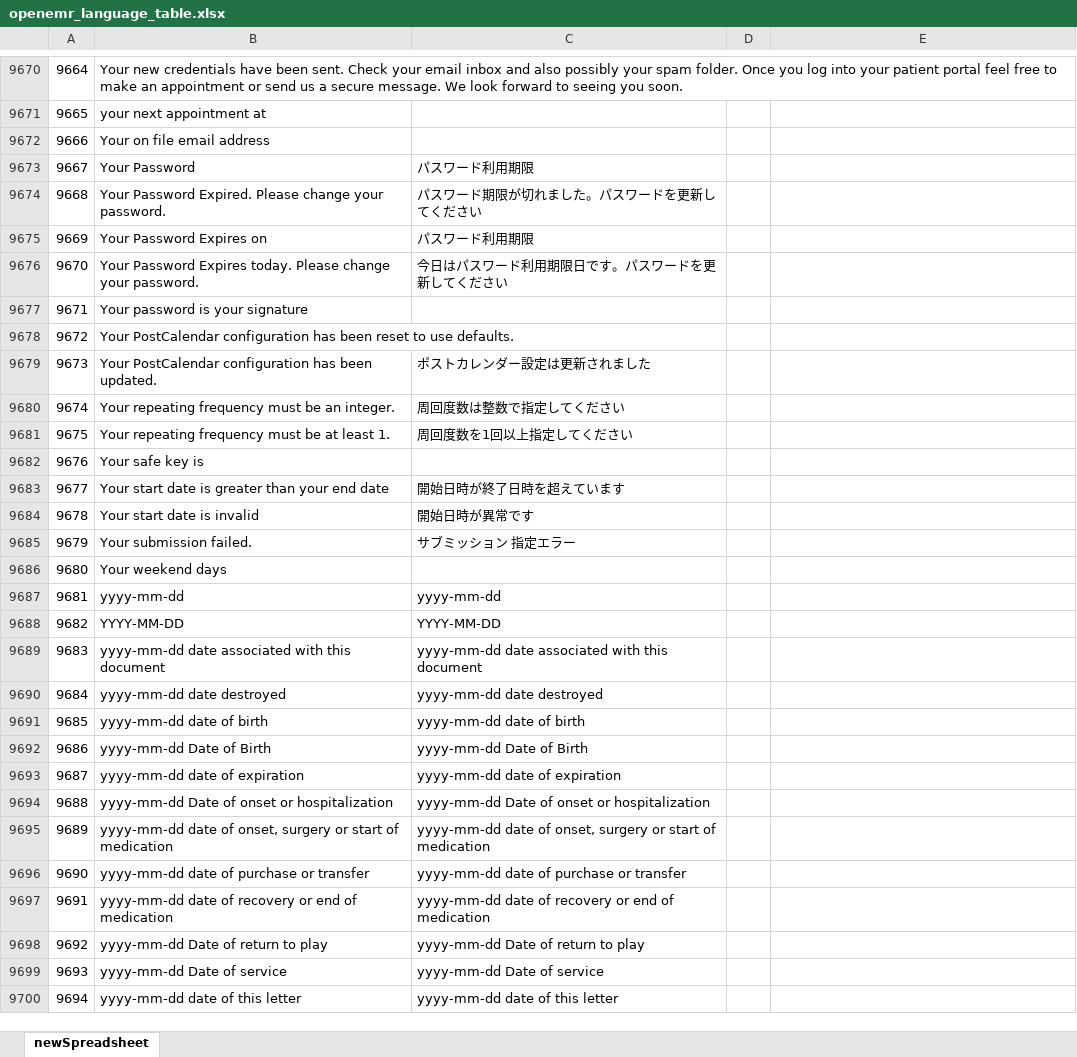
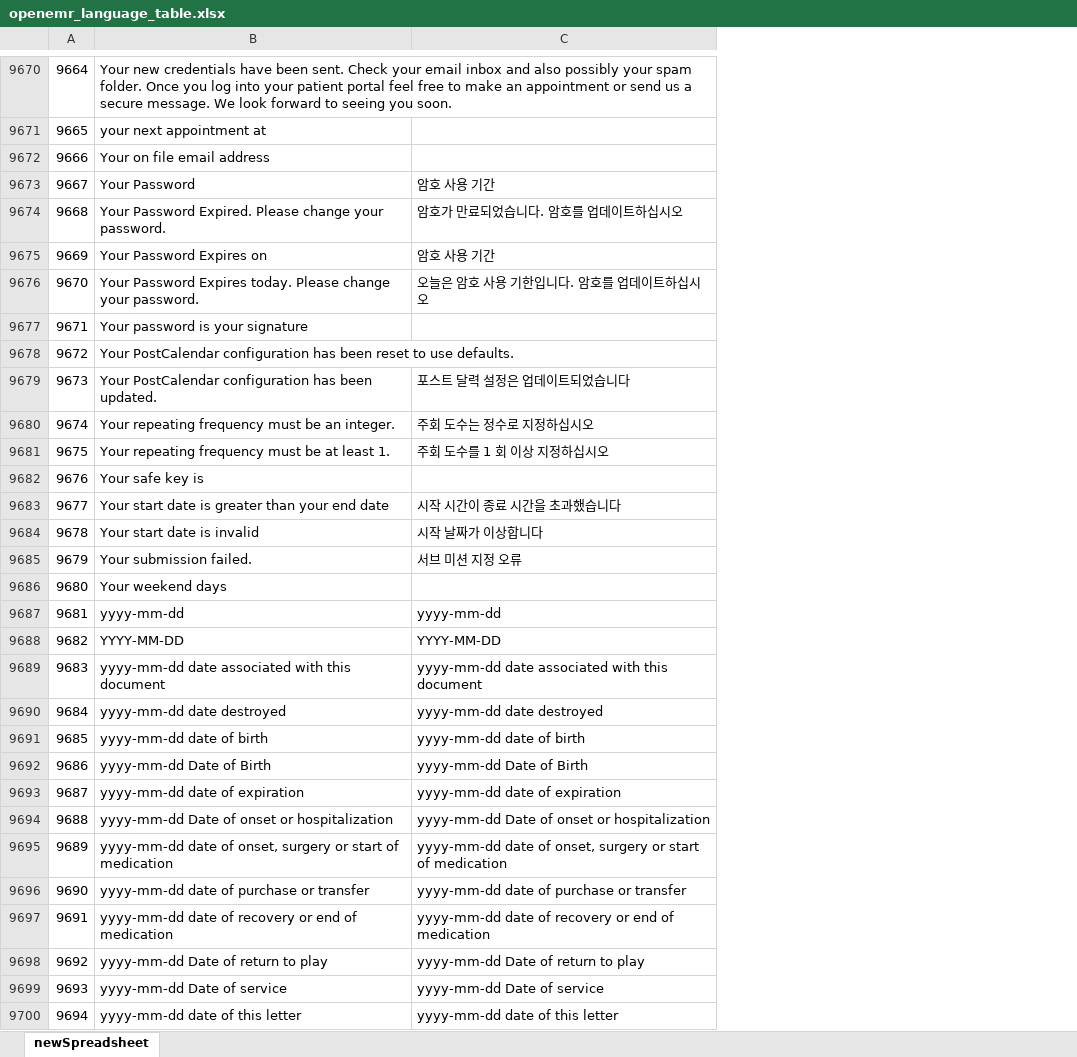
Before and after one commit to MediTrustIT/OpenEMR-Korea, an Excel workbook: openemr_language_table.xlsx, sheet newSpreadsheet, drawn as a sheet; only a part is shown, gaps mark what is left out; values as stored, in another font and other column widths than the file's, no cell formats; removed rows and columns are numbered as before the commit, all else as after; the diff covers the shown part only; the diff names each change by its address in the sheet, - before the commit and + after, or states it on an @@ line.

```diff
--- a/openemr_language_table.xlsx (sheet newSpreadsheet)
+++ b/openemr_language_table.xlsx (sheet newSpreadsheet)
-column C, rows 9673-9700: パスワード利用期限 | パスワード期限が切れました。パスワードを更新してください | パスワード利用期限 | 今日はパスワード利用期限日です。パスワードを更新してください |  |  | ポストカレンダー設定は更新されました | 周回度数は整数で指定してください | 周回度数を1回以上指定してください |  | 開始日時が終了日時を超えています | 開始日時が異常です | サブミッション 指定エラー |  | yyyy-mm-dd | YYYY-MM-DD | yyyy-mm-dd date associated with this document | yyyy-mm-dd date destroyed | yyyy-mm-dd date of birth | yyyy-mm-dd Date of Birth | yyyy-mm-dd date of expiration | yyyy-mm-dd Date of onset or hospitalization | yyyy-mm-dd date of onset, surgery or start of medication | yyyy-mm-dd date of purchase or transfer | yyyy-mm-dd date of recovery or end of medication | yyyy-mm-dd Date of return to play | yyyy-mm-dd Date of service | yyyy-mm-dd date of this letter
-column D, empty
-C9673: (empty)
+C9673: 암호 사용 기간
-C9674: (empty)
+C9674: 암호가 만료되었습니다. 암호를 업데이트하십시오
-C9675: (empty)
+C9675: 암호 사용 기간
-C9676: (empty)
+C9676: 오늘은 암호 사용 기한입니다. 암호를 업데이트하십시오
-C9679: (empty)
+C9679: 포스트 달력 설정은 업데이트되었습니다
-C9680: (empty)
+C9680: 주회 도수는 정수로 지정하십시오
-C9681: (empty)
+C9681: 주회 도수를 1 회 이상 지정하십시오
-C9683: (empty)
+C9683: 시작 시간이 종료 시간을 초과했습니다
-C9684: (empty)
+C9684: 시작 날짜가 이상합니다
-C9685: (empty)
+C9685: 서브 미션 지정 오류
-C9687: (empty)
+C9687: yyyy-mm-dd
-C9688: (empty)
+C9688: YYYY-MM-DD
-C9689: (empty)
+C9689: yyyy-mm-dd date associated with this document
-C9690: (empty)
+C9690: yyyy-mm-dd date destroyed
-C9691: (empty)
+C9691: yyyy-mm-dd date of birth
-C9692: (empty)
+C9692: yyyy-mm-dd Date of Birth
-C9693: (empty)
+C9693: yyyy-mm-dd date of expiration
-C9694: (empty)
+C9694: yyyy-mm-dd Date of onset or hospitalization
-C9695: (empty)
+C9695: yyyy-mm-dd date of onset, surgery or start of medication
-C9696: (empty)
+C9696: yyyy-mm-dd date of purchase or transfer
-C9697: (empty)
+C9697: yyyy-mm-dd date of recovery or end of medication
-C9698: (empty)
+C9698: yyyy-mm-dd Date of return to play
-C9699: (empty)
+C9699: yyyy-mm-dd Date of service
-C9700: (empty)
+C9700: yyyy-mm-dd date of this letter
```
Also changed, not shown: 1832 edited cells elsewhere in this sheet, cell formats, 25 other files.
